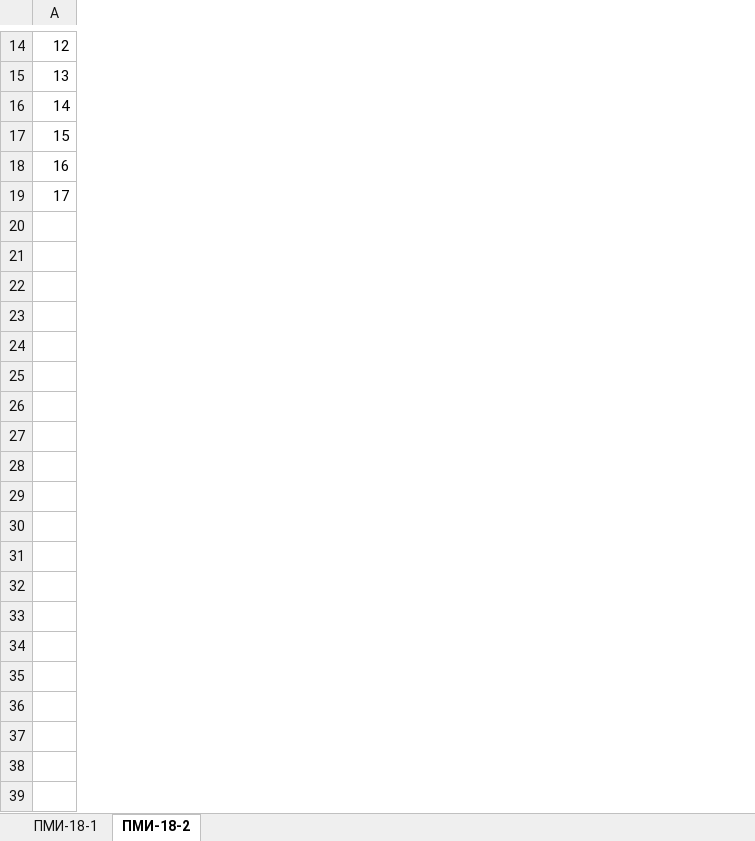
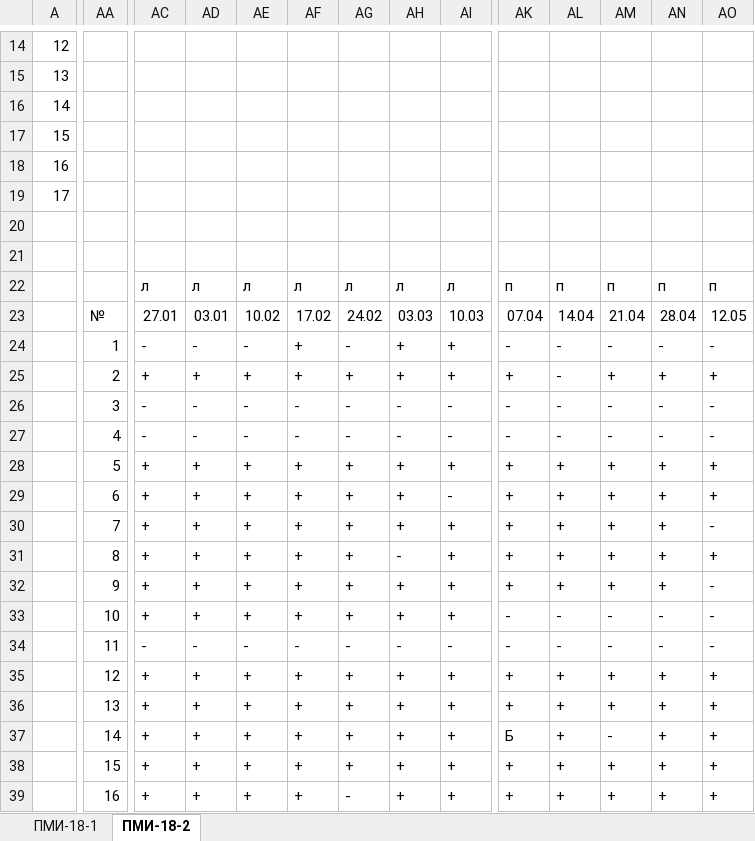
Before and after one commit to haska87/pm18, an Excel workbook: pm18.xlsx, sheet ПМИ-18-2, drawn as a sheet; only a part is shown, gaps mark what is left out; values as stored, in another font and other column widths than the file's, no cell formats; rows hold the shown columns only; the diff covers the shown part only; the diff names each change by its address in the sheet, - before the commit and + after, or states it on an @@ line.

```diff
--- a/pm18.xlsx (sheet ПМИ-18-2)
+++ b/pm18.xlsx (sheet ПМИ-18-2)
+column AA, empty
+column AC, empty
+column AD, empty
+column AE, empty
+column AF, empty
+column AG, empty
+column AH, empty
+column AI, empty
+column AK, empty
+column AL, empty
+column AM, empty
+column AN, empty
+column AO, empty
+row 21: (empty)
+row 22:  |  | л | л | л | л | л | л | л | п | п | п | п | п
+row 23:  | № | 27.01 | 03.01 | 10.02 | 17.02 | 24.02 | 03.03 | 10.03 | 07.04 | 14.04 | 21.04 | 28.04 | 12.05
+row 24:  | 1 | - | - | - | + | - | + | + | - | - | - | - | -
+row 25:  | 2 | + | + | + | + | + | + | + | + | - | + | + | +
+row 26:  | 3 | - | - | - | - | - | - | - | - | - | - | - | -
+row 27:  | 4 | - | - | - | - | - | - | - | - | - | - | - | -
+row 28:  | 5 | + | + | + | + | + | + | + | + | + | + | + | +
+row 29:  | 6 | + | + | + | + | + | + | - | + | + | + | + | +
+row 30:  | 7 | + | + | + | + | + | + | + | + | + | + | + | -
+row 31:  | 8 | + | + | + | + | + | - | + | + | + | + | + | +
+row 32:  | 9 | + | + | + | + | + | + | + | + | + | + | + | -
+row 33:  | 10 | + | + | + | + | + | + | + | - | - | - | - | -
+row 34:  | 11 | - | - | - | - | - | - | - | - | - | - | - | -
+row 35:  | 12 | + | + | + | + | + | + | + | + | + | + | + | +
+row 36:  | 13 | + | + | + | + | + | + | + | + | + | + | + | +
+row 37:  | 14 | + | + | + | + | + | + | + | Б | + | - | + | +
+row 38:  | 15 | + | + | + | + | + | + | + | + | + | + | + | +
+row 39:  | 16 | + | + | + | + | - | + | + | + | + | + | + | +
```
Also changed, not shown: 2 added rows, 20 added columns and 13 edited cells elsewhere in this sheet, sheet ПМИ-18-1, cell formats, 1 other file.
